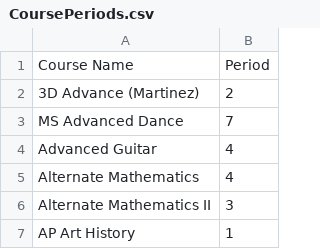
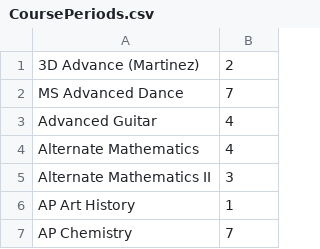
Before and after one commit to posmith/SingletonScheduler, a CSV file: SingletonScheduler/input/CoursePeriods.csv, drawn as a sheet; only a part is shown; the shorter side is filled out with more unchanged rows; the diff names each change by its address in the sheet, - before the commit and + after, or states it on an @@ line.

```diff
--- a/SingletonScheduler/input/CoursePeriods.csv
+++ b/SingletonScheduler/input/CoursePeriods.csv
-row 1: Course Name | Period
```
Also changed, not shown: SingletonScheduler/input/SingletonEnrollments.csv, SingletonScheduler/input/SingletonSchedule.csv, 6 other files.
